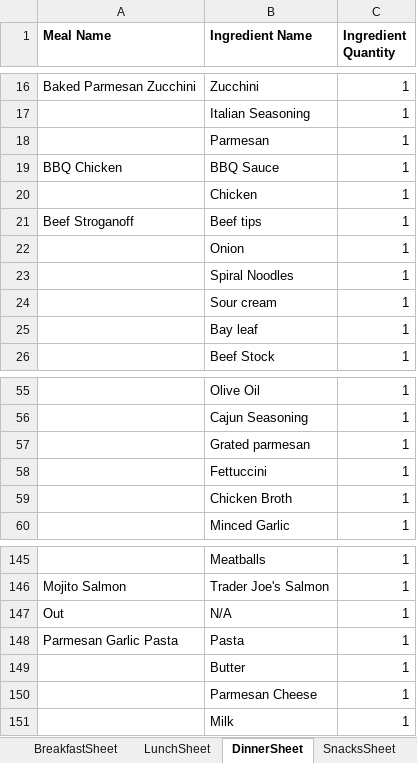
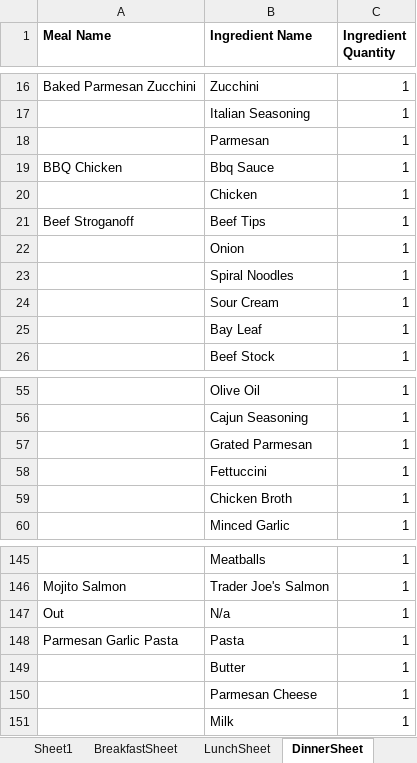
Before and after one commit to RaymondWise/Excel-Weekly-Meal-Plan-Shopping-List-Generator, an Excel workbook: Reworking Template.xlsm, sheet DinnerSheet, drawn as a sheet; only a part is shown, gaps mark what is left out; values as stored, in another font and other column widths than the file's, no borders; the diff covers the shown part only; the diff names each change by its address in the sheet, - before the commit and + after, or states it on an @@ line.

Commit message:
VBA Code Update
Rewrote most of the code. Now there is a `GetIngredients` routine and a new routine to Populate list.

Right now all ingredient quantities are assigned a value of `1` for ease of testing. No quantity units yet. Data validation still need to be fixed.

Code could be cleaned up, too many labels, no error handling.
https://github.com/RaymondWise/Excel-Weekly-Meal-Plan-Shopping-List-Generator/issues/12
https://github.com/RaymondWise/Excel-Weekly-Meal-Plan-Shopping-List-Generator/issues/17
https://github.com/RaymondWise/Excel-Weekly-Meal-Plan-Shopping-List-Generator/issues/13
https://github.com/RaymondWise/Excel-Weekly-Meal-Plan-Shopping-List-Generator/issues/14

```diff
--- a/Reworking Template.xlsm (sheet DinnerSheet)
+++ b/Reworking Template.xlsm (sheet DinnerSheet)
+sheet tab: Sheet1
-B19 (Ingredient Name): BBQ Sauce
+B19 (Ingredient Name): Bbq Sauce
-B21 (Ingredient Name): Beef tips
+B21 (Ingredient Name): Beef Tips
-B24 (Ingredient Name): Sour cream
+B24 (Ingredient Name): Sour Cream
-B25 (Ingredient Name): Bay leaf
+B25 (Ingredient Name): Bay Leaf
-B57 (Ingredient Name): Grated parmesan
+B57 (Ingredient Name): Grated Parmesan
-B147 (Ingredient Name): N/A
+B147 (Ingredient Name): N/a
```
Also changed, not shown: 14 edited cells elsewhere in this sheet, sheet PlanSheet, sheet LunchSheet, charts or pictures.
